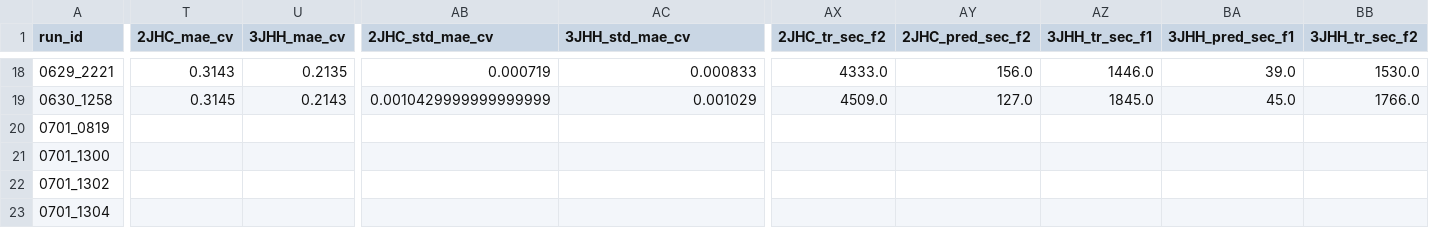
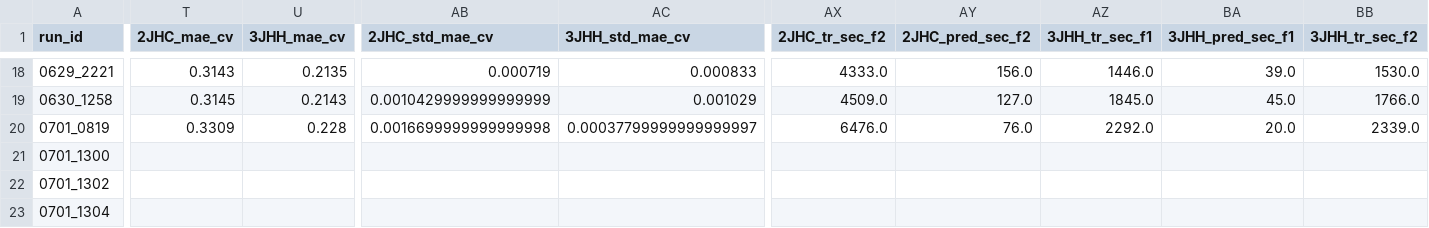
Before and after one commit to RobMulla/kaggle-champs-2019, a CSV file: tracking/tracking.csv, drawn as a sheet; only a part is shown, gaps mark what is left out; the diff covers the shown part only; the diff names each change by its address in the sheet, - before the commit and + after, or states it on an @@ line.

Commit message:
update tracking

```diff
--- a/tracking/tracking.csv
+++ b/tracking/tracking.csv
-T20 (2JHC_mae_cv): (empty)
+T20 (2JHC_mae_cv): 0.3309
-U20 (3JHH_mae_cv): (empty)
+U20 (3JHH_mae_cv): 0.228
-AB20 (2JHC_std_mae_cv): (empty)
+AB20 (2JHC_std_mae_cv): 0.0016699999999999998
-AC20 (3JHH_std_mae_cv): (empty)
+AC20 (3JHH_std_mae_cv): 0.00037799999999999997
-AX20 (2JHC_tr_sec_f2): (empty)
+AX20 (2JHC_tr_sec_f2): 6476.0
-AY20 (2JHC_pred_sec_f2): (empty)
+AY20 (2JHC_pred_sec_f2): 76.0
-AZ20 (3JHH_tr_sec_f1): (empty)
+AZ20 (3JHH_tr_sec_f1): 2292.0
-BA20 (3JHH_pred_sec_f1): (empty)
+BA20 (3JHH_pred_sec_f1): 20.0
-BB20 (3JHH_tr_sec_f2): (empty)
+BB20 (3JHH_tr_sec_f2): 2339.0
```
Also changed, not shown: 5 edited cells elsewhere in this file, 2 other files.
